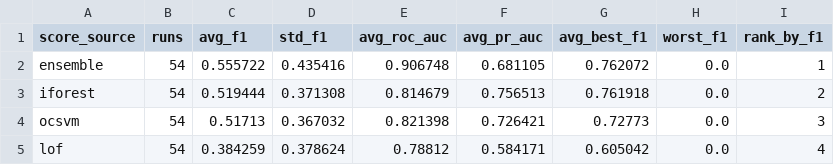
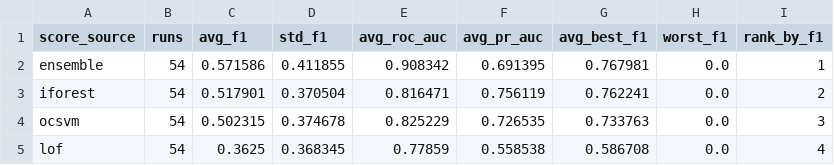
Before and after one commit to 02deno/Automated-Anomaly-Detection-Project, a CSV file: results/larger_validation_model_comparison.csv, drawn as a sheet.

```diff
--- a/results/larger_validation_model_comparison.csv
+++ b/results/larger_validation_model_comparison.csv
@@ -1,5 +1,5 @@
 score_source,runs,avg_f1,std_f1,avg_roc_auc,avg_pr_auc,avg_best_f1,worst_f1,rank_by_f1
-ensemble,54,0.555722,0.435416,0.906748,0.681105,0.762072,0.0,1
-iforest,54,0.519444,0.371308,0.814679,0.756513,0.761918,0.0,2
-ocsvm,54,0.51713,0.367032,0.821398,0.726421,0.72773,0.0,3
-lof,54,0.384259,0.378624,0.78812,0.584171,0.605042,0.0,4
+ensemble,54,0.571586,0.411855,0.908342,0.691395,0.767981,0.0,1
+iforest,54,0.517901,0.370504,0.816471,0.756119,0.762241,0.0,2
+ocsvm,54,0.502315,0.374678,0.825229,0.726535,0.733763,0.0,3
+lof,54,0.3625,0.368345,0.77859,0.558538,0.586708,0.0,4
```
Also changed, not shown: results/larger_validation_worst_case.csv, results/real_data_model_comparison.csv, 38 other files.
